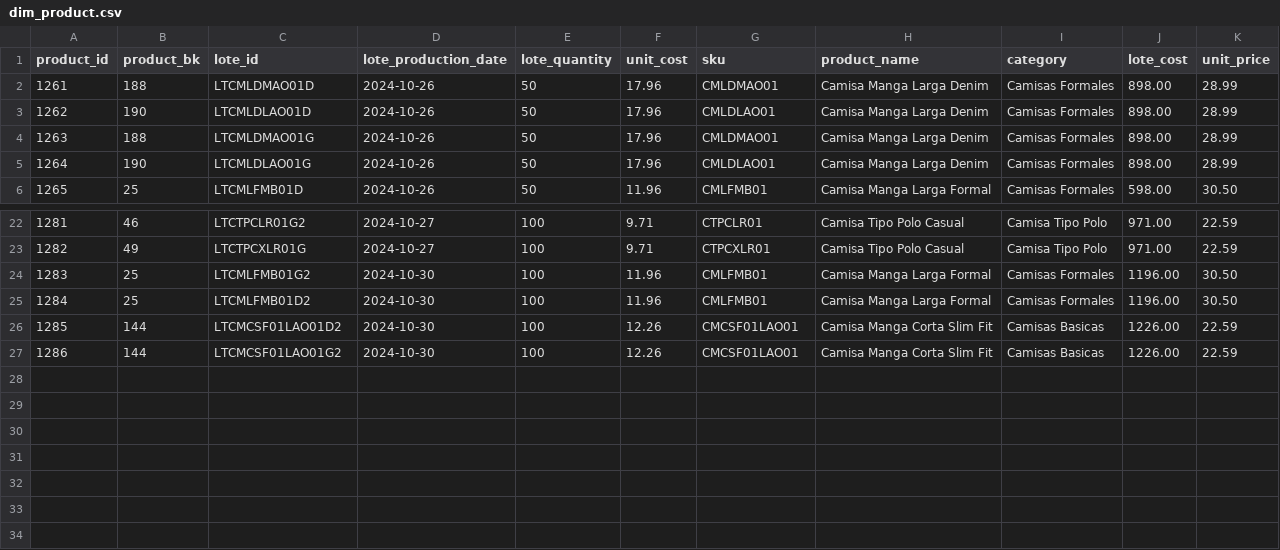
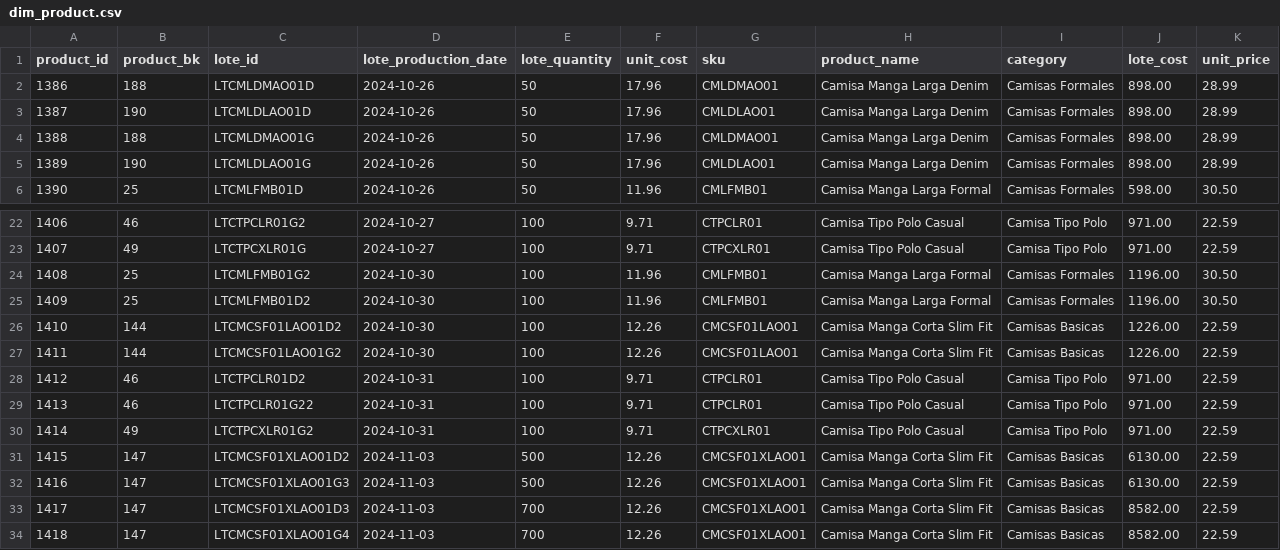
Before and after one commit to SalVhdz29/repo_especializacion_gp07, a CSV file: Fuentes/Power BI Sources/dim_product.csv, drawn as a sheet; only a part is shown, gaps mark what is left out; the diff names each change by its address in the sheet, - before the commit and + after, or states it on an @@ line.

```diff
--- a/Fuentes/Power BI Sources/dim_product.csv
+++ b/Fuentes/Power BI Sources/dim_product.csv
@@ column A (product_id) renumbered between rows 2 and 27 @@
+row 28: 1412 | 46 | LTCTPCLR01D2 | 2024-10-31 | 100 | 9.71 | CTPCLR01 | Camisa Tipo Polo Casual | Camisa Tipo Polo | 971.00 | 22.59
+row 29: 1413 | 46 | LTCTPCLR01G22 | 2024-10-31 | 100 | 9.71 | CTPCLR01 | Camisa Tipo Polo Casual | Camisa Tipo Polo | 971.00 | 22.59
+row 30: 1414 | 49 | LTCTPCXLR01G2 | 2024-10-31 | 100 | 9.71 | CTPCXLR01 | Camisa Tipo Polo Casual | Camisa Tipo Polo | 971.00 | 22.59
+row 31: 1415 | 147 | LTCMCSF01XLAO01D2 | 2024-11-03 | 500 | 12.26 | CMCSF01XLAO01 | Camisa Manga Corta Slim Fit | Camisas Basicas | 6130.00 | 22.59
+row 32: 1416 | 147 | LTCMCSF01XLAO01G3 | 2024-11-03 | 500 | 12.26 | CMCSF01XLAO01 | Camisa Manga Corta Slim Fit | Camisas Basicas | 6130.00 | 22.59
+row 33: 1417 | 147 | LTCMCSF01XLAO01D3 | 2024-11-03 | 700 | 12.26 | CMCSF01XLAO01 | Camisa Manga Corta Slim Fit | Camisas Basicas | 8582.00 | 22.59
+row 34: 1418 | 147 | LTCMCSF01XLAO01G4 | 2024-11-03 | 700 | 12.26 | CMCSF01XLAO01 | Camisa Manga Corta Slim Fit | Camisas Basicas | 8582.00 | 22.59
```
Also changed, not shown: Fuentes/Power BI Sources/dim_catalog_product.csv, Fuentes/Power BI Sources/dim_customer.csv, 11 other files.
